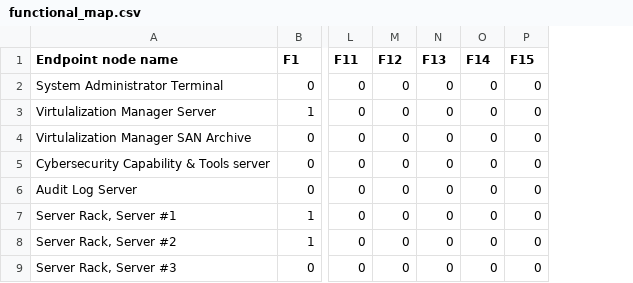
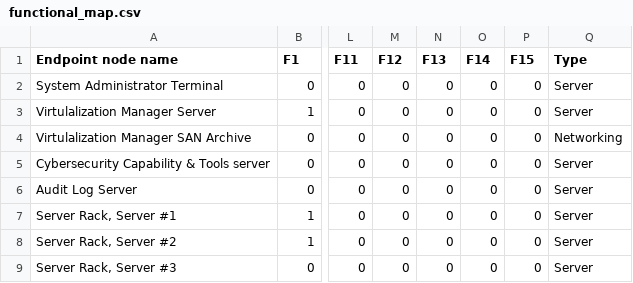
Before and after one commit to jjenki11/cyber-challenge, a CSV file: data/functional_map.csv, drawn as a sheet; only a part is shown, gaps mark what is left out; the diff names each change by its address in the sheet, - before the commit and + after, or states it on an @@ line.

```diff
--- a/data/functional_map.csv
+++ b/data/functional_map.csv
+column Q (Type), rows 2-9: Server | Server | Networking | Server | Server | Server | Server | Server
```
Also changed, not shown: 1 other file.
